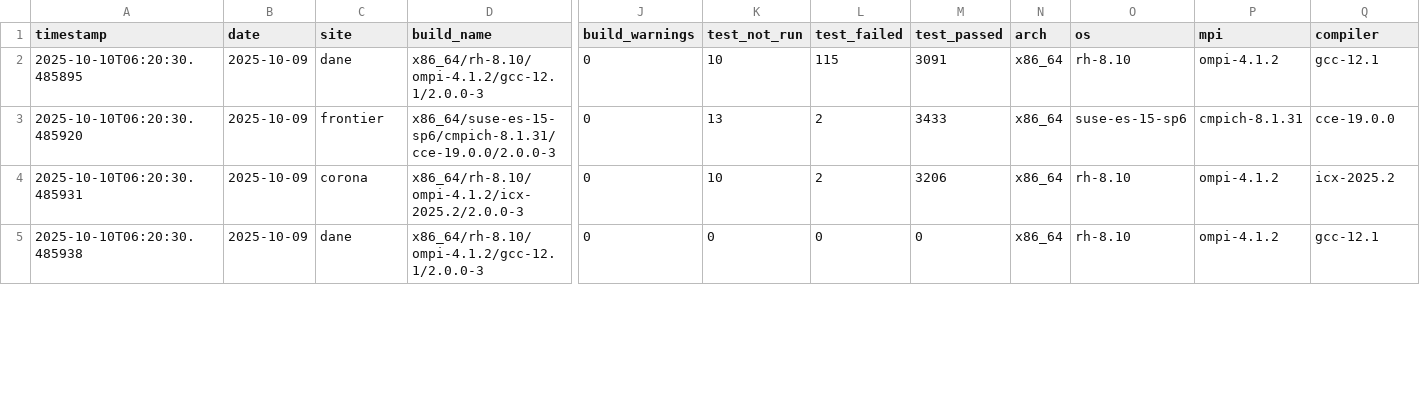
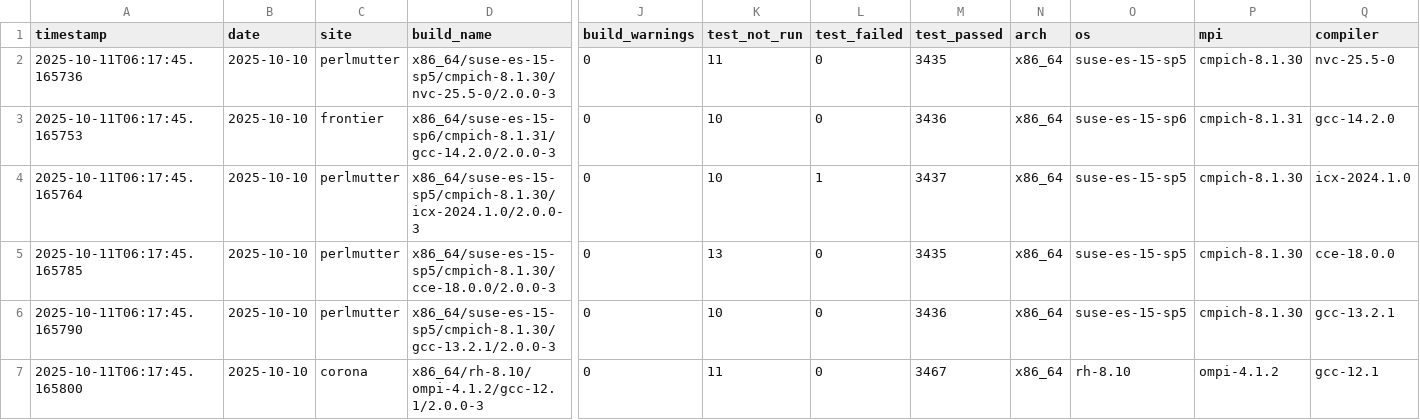
Before and after one commit to hyoklee/hpc-h5, a CSV file: src/hpc_test_results.csv, drawn as a sheet; only a part is shown, gaps mark what is left out; addresses are those after the commit; rows hold the shown columns only; the diff covers the shown part only; the diff names each change by its address in the sheet, - before the commit and + after, or states it on an @@ line.

```diff
--- a/src/hpc_test_results.csv
+++ b/src/hpc_test_results.csv
+row 2: 2025-10-11T06:17:45.165736 | 2025-10-10 | perlmutter | x86_64/suse-es-15-sp5/cmpich-8.1.30/nvc-25.5-0/2.0.0-3 | 0 | 11 | 0 | 3435 | x86_64 | suse-es-15-sp5 | cmpich-8.1.30 | nvc-25.5-0
-A3 (timestamp): 2025-10-10T06:20:30.485895
+A3 (timestamp): 2025-10-11T06:17:45.165753
-B3 (date): 2025-10-09
+B3 (date): 2025-10-10
-C3 (site): dane
+C3 (site): frontier
-D3 (build_name): x86_64/rh-8.10/ompi-4.1.2/gcc-12.1/2.0.0-3
+D3 (build_name): x86_64/suse-es-15-sp6/cmpich-8.1.31/gcc-14.2.0/2.0.0-3
-L3 (test_failed): 115
+L3 (test_failed): 0
-M3 (test_passed): 3091
+M3 (test_passed): 3436
-O3 (os): rh-8.10
+O3 (os): suse-es-15-sp6
-P3 (mpi): ompi-4.1.2
+P3 (mpi): cmpich-8.1.31
-Q3 (compiler): gcc-12.1
+Q3 (compiler): gcc-14.2.0
+row 4: 2025-10-11T06:17:45.165764 | 2025-10-10 | perlmutter | x86_64/suse-es-15-sp5/cmpich-8.1.30/icx-2024.1.0/2.0.0-3 | 0 | 10 | 1 | 3437 | x86_64 | suse-es-15-sp5 | cmpich-8.1.30 | icx-2024.1.0
-A5 (timestamp): 2025-10-10T06:20:30.485920
+A5 (timestamp): 2025-10-11T06:17:45.165785
-B5:B7 (date): 2025-10-09
+B5:B7 (date): 2025-10-10
-C5 (site): frontier
+C5 (site): perlmutter
-D5 (build_name): x86_64/suse-es-15-sp6/cmpich-8.1.31/cce-19.0.0/2.0.0-3
+D5 (build_name): x86_64/suse-es-15-sp5/cmpich-8.1.30/cce-18.0.0/2.0.0-3
-L5:L6 (test_failed): 2
+L5:L6 (test_failed): 0
-M5 (test_passed): 3433
+M5 (test_passed): 3435
-O5 (os): suse-es-15-sp6
+O5 (os): suse-es-15-sp5
-P5 (mpi): cmpich-8.1.31
+P5 (mpi): cmpich-8.1.30
-Q5 (compiler): cce-19.0.0
+Q5 (compiler): cce-18.0.0
-A6 (timestamp): 2025-10-10T06:20:30.485931
+A6 (timestamp): 2025-10-11T06:17:45.165790
-C6 (site): corona
+C6 (site): perlmutter
-D6 (build_name): x86_64/rh-8.10/ompi-4.1.2/icx-2025.2/2.0.0-3
+D6 (build_name): x86_64/suse-es-15-sp5/cmpich-8.1.30/gcc-13.2.1/2.0.0-3
-M6 (test_passed): 3206
+M6 (test_passed): 3436
-O6 (os): rh-8.10
+O6 (os): suse-es-15-sp5
-P6 (mpi): ompi-4.1.2
+P6 (mpi): cmpich-8.1.30
-Q6 (compiler): icx-2025.2
+Q6 (compiler): gcc-13.2.1
-A7 (timestamp): 2025-10-10T06:20:30.485938
+A7 (timestamp): 2025-10-11T06:17:45.165800
-C7 (site): dane
+C7 (site): corona
-K7 (test_not_run): 0
+K7 (test_not_run): 11
-M7 (test_passed): 0
+M7 (test_passed): 3467
```
Also changed, not shown: 3 added rows, 1 removed row and 49 edited cells elsewhere in this file, 2 other files.
